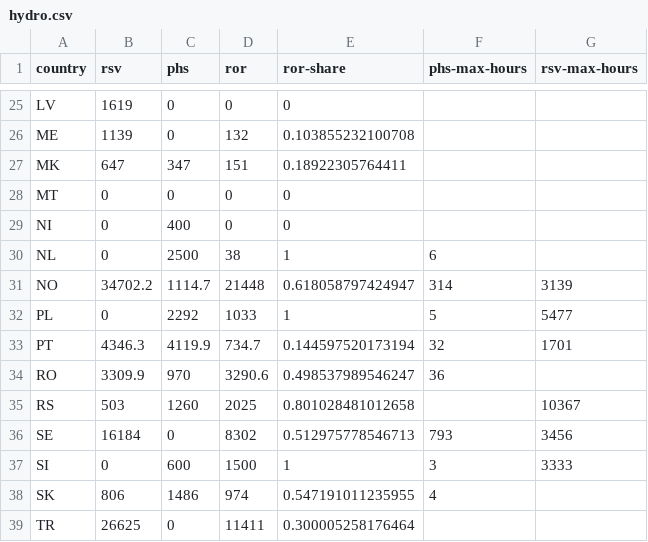
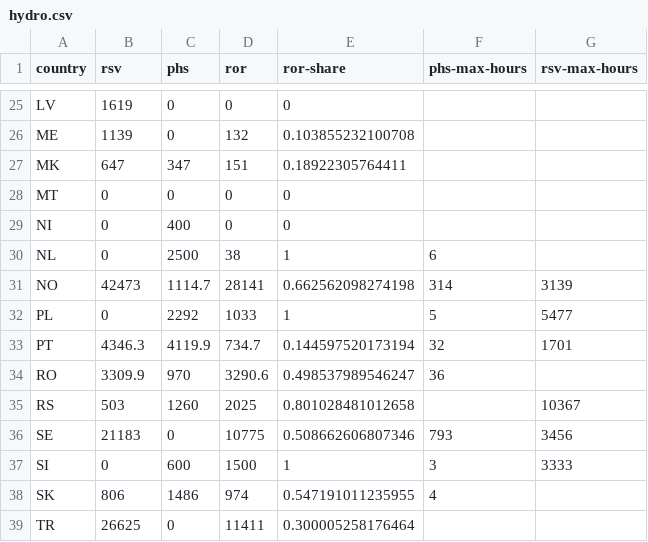
Before and after one commit to ZNES-datapackages/angus-input-data, a CSV file: hydro/hydro.csv, drawn as a sheet; only a part is shown, gaps mark what is left out.

Commit message:
Add ehighway capacities and shares for hydro

```diff
--- a/hydro/hydro.csv
+++ b/hydro/hydro.csv
@@ -30,3 +30,3 @@ NI,0,400,0,0,,
 NL,0,2500,38,1,6,
-NO,34702.2,1114.7,21448,0.618058797424947,314,3139
+NO,42473,1114.7,28141,0.662562098274198,314,3139
 PL,0,2292,1033,1,5,5477
@@ -35,3 +35,3 @@ RO,3309.9,970,3290.6,0.498537989546247,36,
 RS,503,1260,2025,0.801028481012658,,10367
-SE,16184,0,8302,0.512975778546713,793,3456
+SE,21183,0,10775,0.508662606807346,793,3456
 SI,0,600,1500,1,3,3333
```
